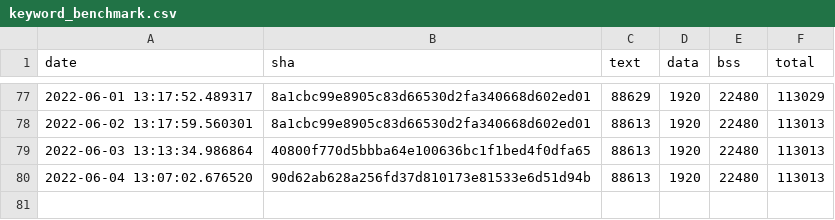
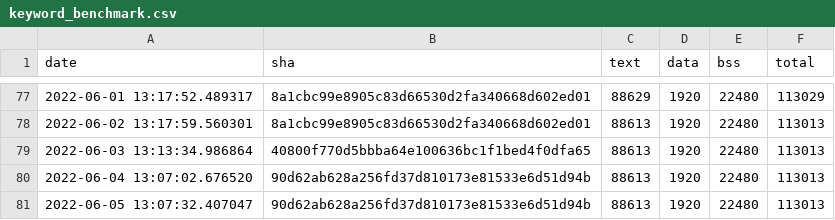
Before and after one commit to sasapetr/tflite-micro, a CSV file: data/continuous_builds/size_profiling/linux_x86_64_release/keyword_benchmark.csv, drawn as a sheet; only a part is shown, gaps mark what is left out.

Commit message:
Automated binary size log update

```diff
--- a/data/continuous_builds/size_profiling/linux_x86_64_release/keyword_benchmark.csv
+++ b/data/continuous_builds/size_profiling/linux_x86_64_release/keyword_benchmark.csv
@@ -80 +80,2 @@ date,sha,text,data,bss,total
 2022-06-04 13:07:02.676520,90d62ab628a256fd37d810173e81533e6d51d94b,88613,1920,22480,113013
+2022-06-05 13:07:32.407047,90d62ab628a256fd37d810173e81533e6d51d94b,88613,1920,22480,113013
```
Also changed, not shown: data/continuous_builds/size_profiling/linux_x86_64_release/baseline_memory_footprint.csv, data/continuous_builds/size_profiling/linux_x86_64_release/interpreter_memory_footprint.csv.
